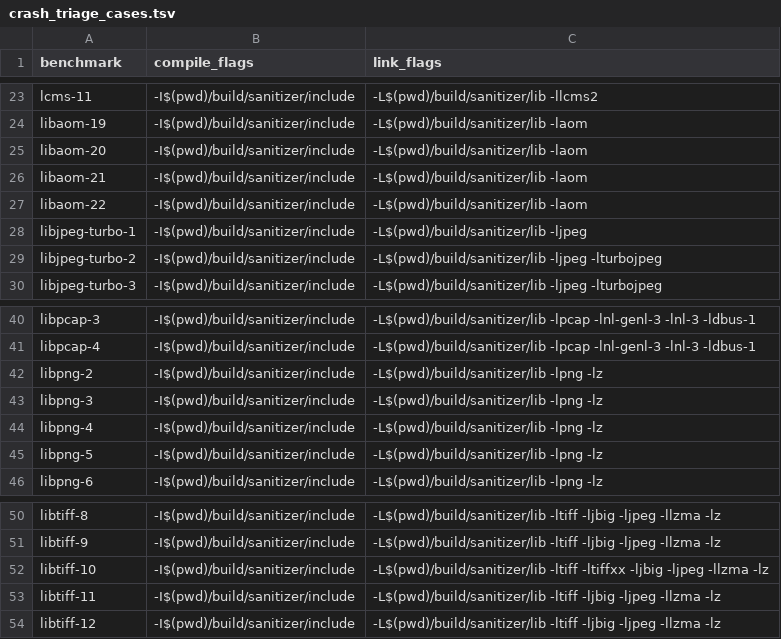
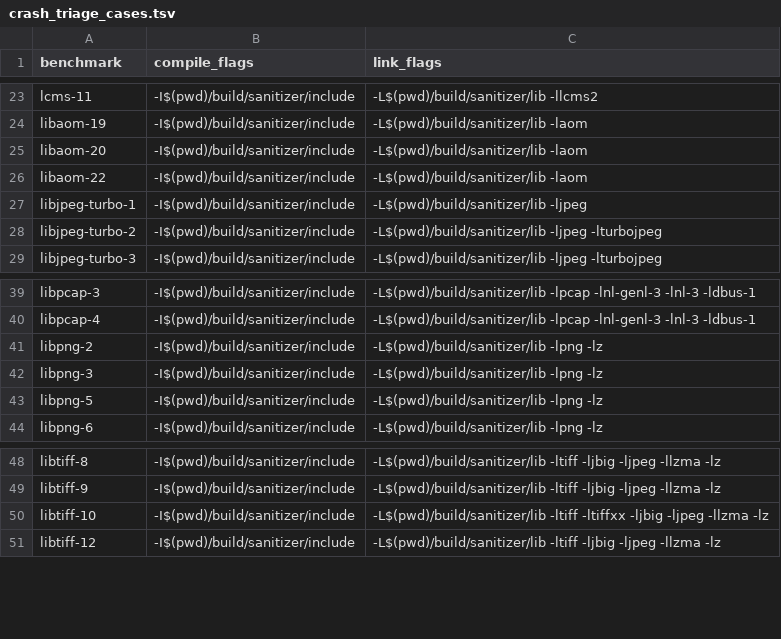
Before and after one commit to FuzzAnything/HarnessMinimizer, a TSV file: crash_triage_cases.tsv, drawn as a sheet; only a part is shown, gaps mark what is left out.

```diff
--- a/crash_triage_cases.tsv
+++ b/crash_triage_cases.tsv
@@ -25,3 +25,2 @@ libaom-19	-I$(pwd)/build/sanitizer/include	-L$(pwd)/build/sanitizer/lib -laom
 libaom-20	-I$(pwd)/build/sanitizer/include	-L$(pwd)/build/sanitizer/lib -laom
-libaom-21	-I$(pwd)/build/sanitizer/include	-L$(pwd)/build/sanitizer/lib -laom
 libaom-22	-I$(pwd)/build/sanitizer/include	-L$(pwd)/build/sanitizer/lib -laom
@@ -43,3 +42,2 @@ libpng-2	-I$(pwd)/build/sanitizer/include	-L$(pwd)/build/sanitizer/lib -lpng -lz
 libpng-3	-I$(pwd)/build/sanitizer/include	-L$(pwd)/build/sanitizer/lib -lpng -lz
-libpng-4	-I$(pwd)/build/sanitizer/include	-L$(pwd)/build/sanitizer/lib -lpng -lz
 libpng-5	-I$(pwd)/build/sanitizer/include	-L$(pwd)/build/sanitizer/lib -lpng -lz
@@ -52,3 +50,2 @@ libtiff-9	-I$(pwd)/build/sanitizer/include	-L$(pwd)/build/sanitizer/lib -ltiff -
 libtiff-10	-I$(pwd)/build/sanitizer/include	-L$(pwd)/build/sanitizer/lib -ltiff -ltiffxx -ljbig -ljpeg -llzma -lz
-libtiff-11	-I$(pwd)/build/sanitizer/include	-L$(pwd)/build/sanitizer/lib -ltiff -ljbig -ljpeg -llzma -lz
 libtiff-12	-I$(pwd)/build/sanitizer/include	-L$(pwd)/build/sanitizer/lib -ltiff -ljbig -ljpeg -llzma -lz
```
Also changed, not shown: crash_triage_results_new_5.3max.csv, 27 other files.
